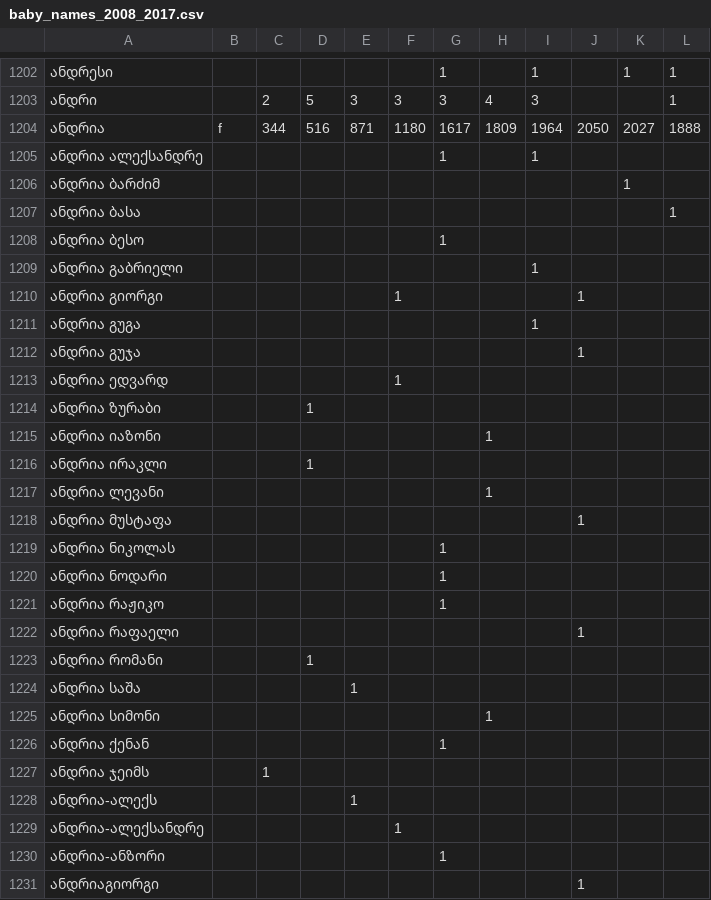
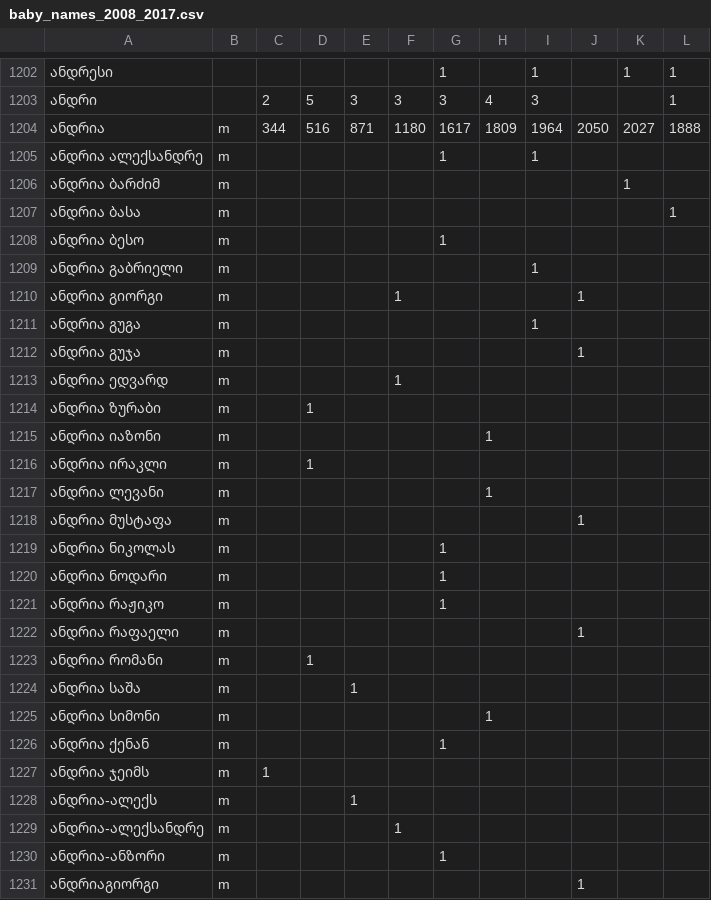
Before and after one commit to ForSetGeorgia/Baby-Names-API, a CSV file: data/baby_names_2008_2017.csv, drawn as a sheet; only a part is shown, gaps mark what is left out; the diff covers the shown part only.

Commit message:
update gender data

```diff
--- a/data/baby_names_2008_2017.csv
+++ b/data/baby_names_2008_2017.csv
@@ -1203,29 +1203,29 @@
 ანდრი,,2,5,3,3,3,4,3,,,1
-ანდრია,f,344,516,871,1180,1617,1809,1964,2050,2027,1888
-ანდრია ალექსანდრე,,,,,,1,,1,,,
-ანდრია ბარძიმ,,,,,,,,,,1,
-ანდრია ბასა,,,,,,,,,,,1
-ანდრია ბესო,,,,,,1,,,,,
-ანდრია გაბრიელი,,,,,,,,1,,,
-ანდრია გიორგი,,,,,1,,,,1,,
-ანდრია გუგა,,,,,,,,1,,,
-ანდრია გუჯა,,,,,,,,,1,,
-ანდრია ედვარდ,,,,,1,,,,,,
-ანდრია ზურაბი,,,1,,,,,,,,
-ანდრია იაზონი,,,,,,,1,,,,
-ანდრია ირაკლი,,,1,,,,,,,,
-ანდრია ლევანი,,,,,,,1,,,,
-ანდრია მუსტაფა,,,,,,,,,1,,
-ანდრია ნიკოლას,,,,,,1,,,,,
-ანდრია ნოდარი,,,,,,1,,,,,
-ანდრია რაჟიკო,,,,,,1,,,,,
-ანდრია რაფაელი,,,,,,,,,1,,
-ანდრია რომანი,,,1,,,,,,,,
-ანდრია საშა,,,,1,,,,,,,
-ანდრია სიმონი,,,,,,,1,,,,
-ანდრია ქენან,,,,,,1,,,,,
-ანდრია ჯეიმს,,1,,,,,,,,,
-ანდრია-ალექს,,,,1,,,,,,,
-ანდრია-ალექსანდრე,,,,,1,,,,,,
-ანდრია-ანზორი,,,,,,1,,,,,
-ანდრიაგიორგი,,,,,,,,,1,,
+ანდრია,m,344,516,871,1180,1617,1809,1964,2050,2027,1888
+ანდრია ალექსანდრე,m,,,,,1,,1,,,
+ანდრია ბარძიმ,m,,,,,,,,,1,
+ანდრია ბასა,m,,,,,,,,,,1
+ანდრია ბესო,m,,,,,1,,,,,
+ანდრია გაბრიელი,m,,,,,,,1,,,
+ანდრია გიორგი,m,,,,1,,,,1,,
+ანდრია გუგა,m,,,,,,,1,,,
+ანდრია გუჯა,m,,,,,,,,1,,
+ანდრია ედვარდ,m,,,,1,,,,,,
+ანდრია ზურაბი,m,,1,,,,,,,,
+ანდრია იაზონი,m,,,,,,1,,,,
+ანდრია ირაკლი,m,,1,,,,,,,,
+ანდრია ლევანი,m,,,,,,1,,,,
+ანდრია მუსტაფა,m,,,,,,,,1,,
+ანდრია ნიკოლას,m,,,,,1,,,,,
+ანდრია ნოდარი,m,,,,,1,,,,,
+ანდრია რაჟიკო,m,,,,,1,,,,,
+ანდრია რაფაელი,m,,,,,,,,1,,
+ანდრია რომანი,m,,1,,,,,,,,
+ანდრია საშა,m,,,1,,,,,,,
+ანდრია სიმონი,m,,,,,,1,,,,
+ანდრია ქენან,m,,,,,1,,,,,
+ანდრია ჯეიმს,m,1,,,,,,,,,
+ანდრია-ალექს,m,,,1,,,,,,,
+ანდრია-ალექსანდრე,m,,,,1,,,,,,
+ანდრია-ანზორი,m,,,,,1,,,,,
+ანდრიაგიორგი,m,,,,,,,,1,,
```
Also changed, not shown: 5 edited cells elsewhere in this file.
